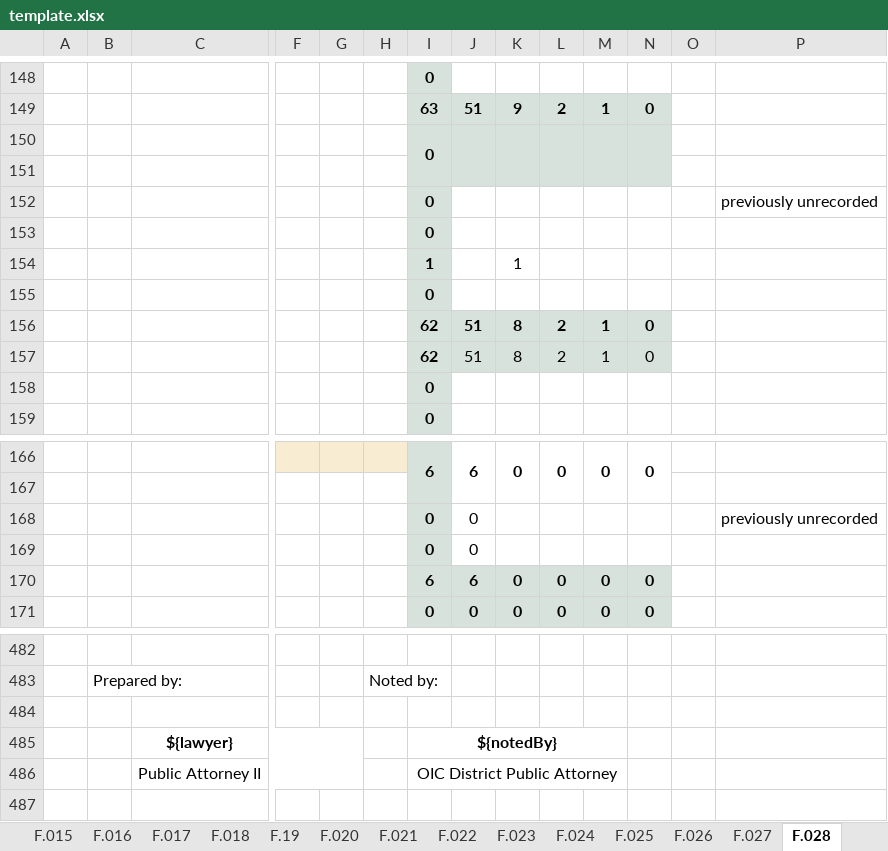
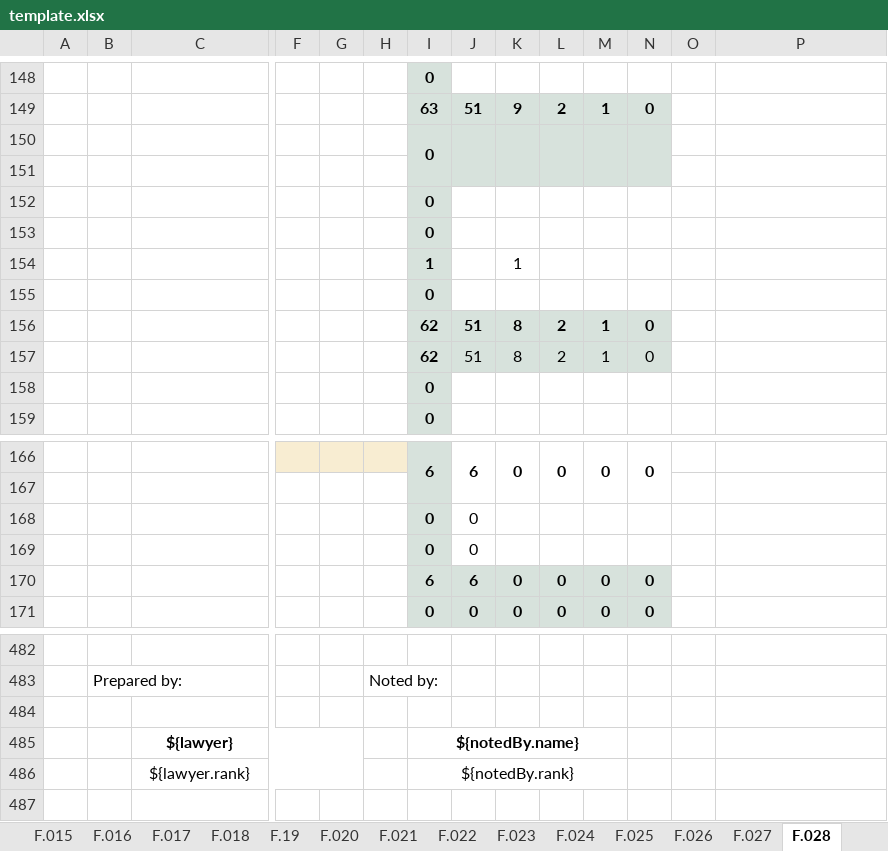
Before and after one commit to EleniruthGarcia/PAO-ERS-v.2.0, an Excel workbook: src/lib/server/report/template.xlsx, sheet F.028, drawn as a sheet; only a part is shown, gaps mark what is left out; values as stored, in another font and other column widths than the file's, no borders; charts and pictures not drawn; removed rows and columns are numbered as before the commit, all else as after; rows hold the shown columns only; the diff names each change by its address in the sheet, - before the commit and + after, or states it on an @@ line.

Commit message:
excel update

```diff
--- a/src/lib/server/report/template.xlsx (sheet F.028)
+++ b/src/lib/server/report/template.xlsx (sheet F.028)
-P152: previously unrecorded
+P152: (empty)
-P168: previously unrecorded
+P168: (empty)
-I485: ${notedBy}
+I485: ${notedBy.name}
-row 486:  |  | Public Attorney II |  |  |  | OIC District Public Attorney
+row 486:  |  | ${lawyer.rank} |  |  |  | ${notedBy.rank}
```
